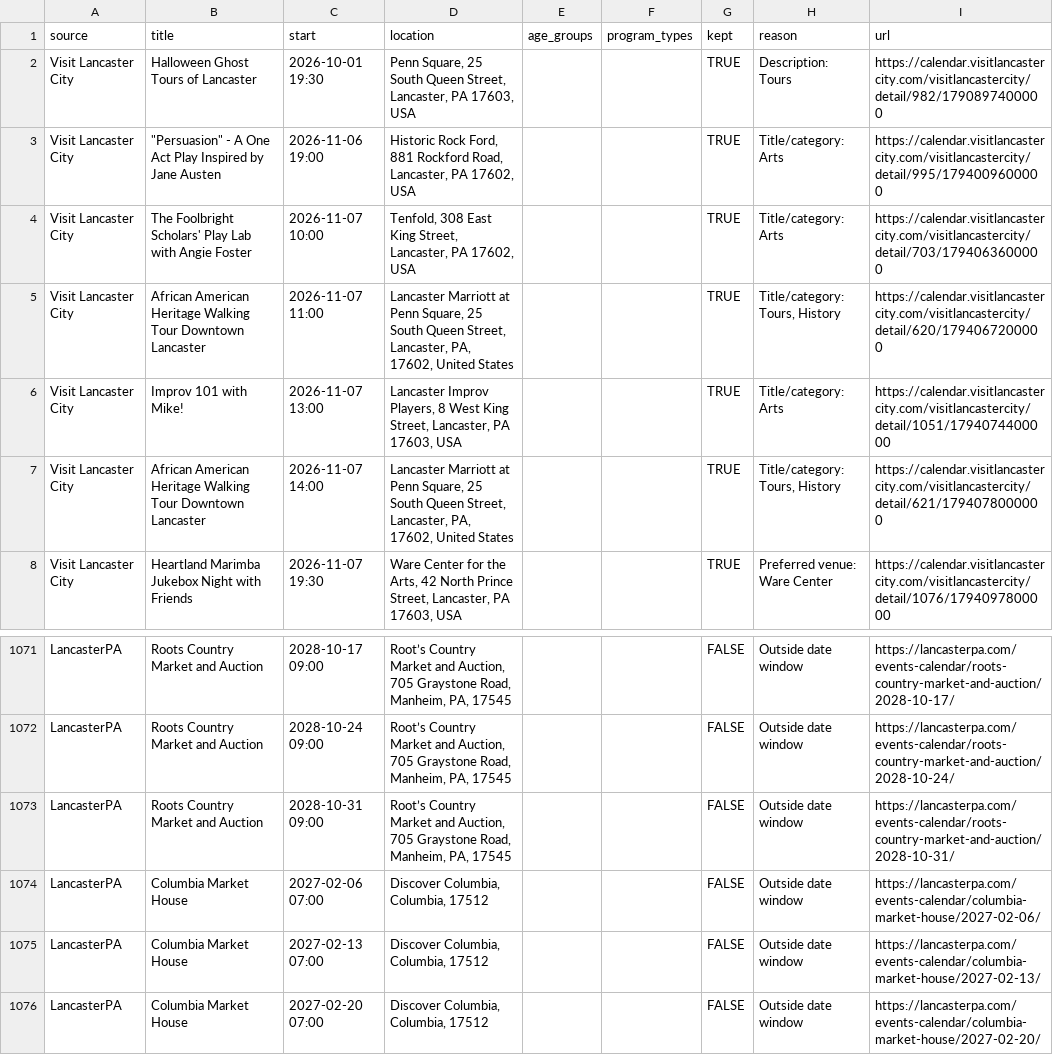
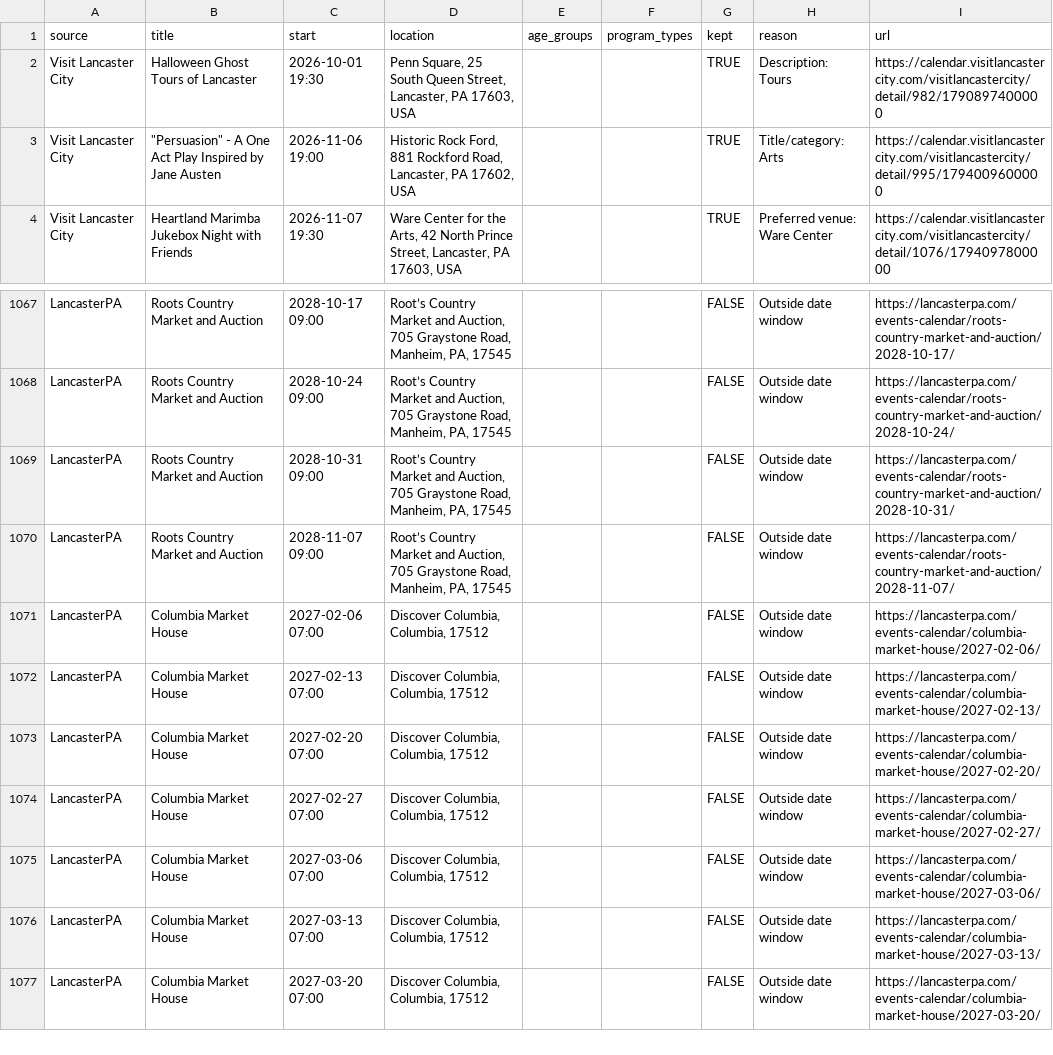
Before and after one commit to dodsondc/lancaster-feeds, a CSV file: discovery-review.csv, drawn as a sheet; only a part is shown, gaps mark what is left out; the shorter side is filled out with more unchanged rows.

```diff
--- a/discovery-review.csv
+++ b/discovery-review.csv
@@ -3,6 +3,2 @@
 "Visit Lancaster City","""Persuasion"" - A One Act Play Inspired by Jane Austen","2026-11-06 19:00","Historic Rock Ford, 881 Rockford Road, Lancaster, PA 17602, USA","","",TRUE,"Title/category: Arts","https://calendar.visitlancastercity.com/visitlancastercity/detail/995/1794009600000"
-"Visit Lancaster City","The Foolbright Scholars' Play Lab with Angie Foster","2026-11-07 10:00","Tenfold, 308 East King Street, Lancaster, PA 17602, USA","","",TRUE,"Title/category: Arts","https://calendar.visitlancastercity.com/visitlancastercity/detail/703/1794063600000"
-"Visit Lancaster City","African American Heritage Walking Tour Downtown Lancaster","2026-11-07 11:00","Lancaster Marriott at Penn Square, 25 South Queen Street, Lancaster, PA, 17602, United States","","",TRUE,"Title/category: Tours, History","https://calendar.visitlancastercity.com/visitlancastercity/detail/620/1794067200000"
-"Visit Lancaster City","Improv 101 with Mike!","2026-11-07 13:00","Lancaster Improv Players, 8 West King Street, Lancaster, PA 17603, USA","","",TRUE,"Title/category: Arts","https://calendar.visitlancastercity.com/visitlancastercity/detail/1051/1794074400000"
-"Visit Lancaster City","African American Heritage Walking Tour Downtown Lancaster","2026-11-07 14:00","Lancaster Marriott at Penn Square, 25 South Queen Street, Lancaster, PA, 17602, United States","","",TRUE,"Title/category: Tours, History","https://calendar.visitlancastercity.com/visitlancastercity/detail/621/1794078000000"
 "Visit Lancaster City","Heartland Marimba Jukebox Night with Friends","2026-11-07 19:30","Ware Center for the Arts, 42 North Prince Street, Lancaster, PA 17603, USA","","",TRUE,"Preferred venue: Ware Center","https://calendar.visitlancastercity.com/visitlancastercity/detail/1076/1794097800000"
@@ -1073,2 +1069,3 @@
 "LancasterPA","Roots Country Market and Auction","2028-10-31 09:00","Root’s Country Market and Auction, 705 Graystone Road, Manheim, PA, 17545","","",FALSE,"Outside date window","https://lancasterpa.com/events-calendar/roots-country-market-and-auction/2028-10-31/"
+"LancasterPA","Roots Country Market and Auction","2028-11-07 09:00","Root’s Country Market and Auction, 705 Graystone Road, Manheim, PA, 17545","","",FALSE,"Outside date window","https://lancasterpa.com/events-calendar/roots-country-market-and-auction/2028-11-07/"
 "LancasterPA","Columbia Market House","2027-02-06 07:00","Discover Columbia, Columbia, 17512","","",FALSE,"Outside date window","https://lancasterpa.com/events-calendar/columbia-market-house/2027-02-06/"
```
Also changed, not shown: source-health.csv, 23 other files.
